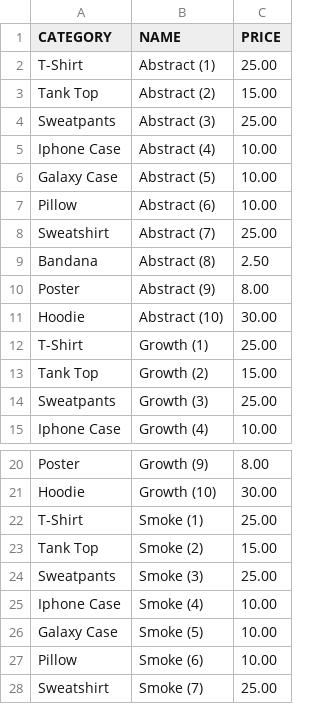
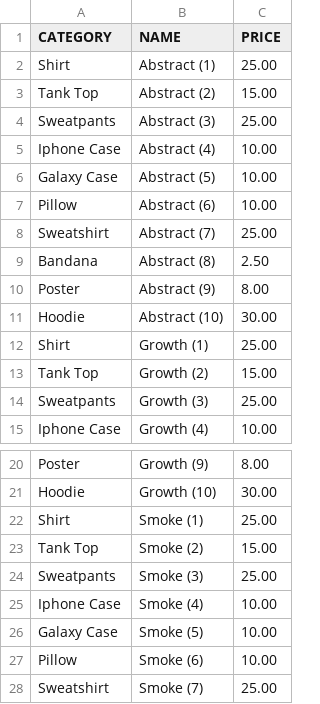
Before and after one commit to Crescends/Rising-Star, a CSV file: ProductNames.csv, drawn as a sheet; only a part is shown, gaps mark what is left out.

Commit message:
updated product names

```diff
--- a/ProductNames.csv
+++ b/ProductNames.csv
@@ -1,3 +1,3 @@
 CATEGORY,NAME,PRICE
-T-Shirt,Abstract (1),25.00
+Shirt,Abstract (1),25.00
 Tank Top,Abstract (2),15.00
@@ -11,3 +11,3 @@ Poster,Abstract (9),8.00
 Hoodie,Abstract (10),30.00
-T-Shirt,Growth (1),25.00
+Shirt,Growth (1),25.00
 Tank Top,Growth (2),15.00
@@ -21,3 +21,3 @@ Poster,Growth (9),8.00
 Hoodie,Growth (10),30.00
-T-Shirt,Smoke (1),25.00
+Shirt,Smoke (1),25.00
 Tank Top,Smoke (2),15.00
```
